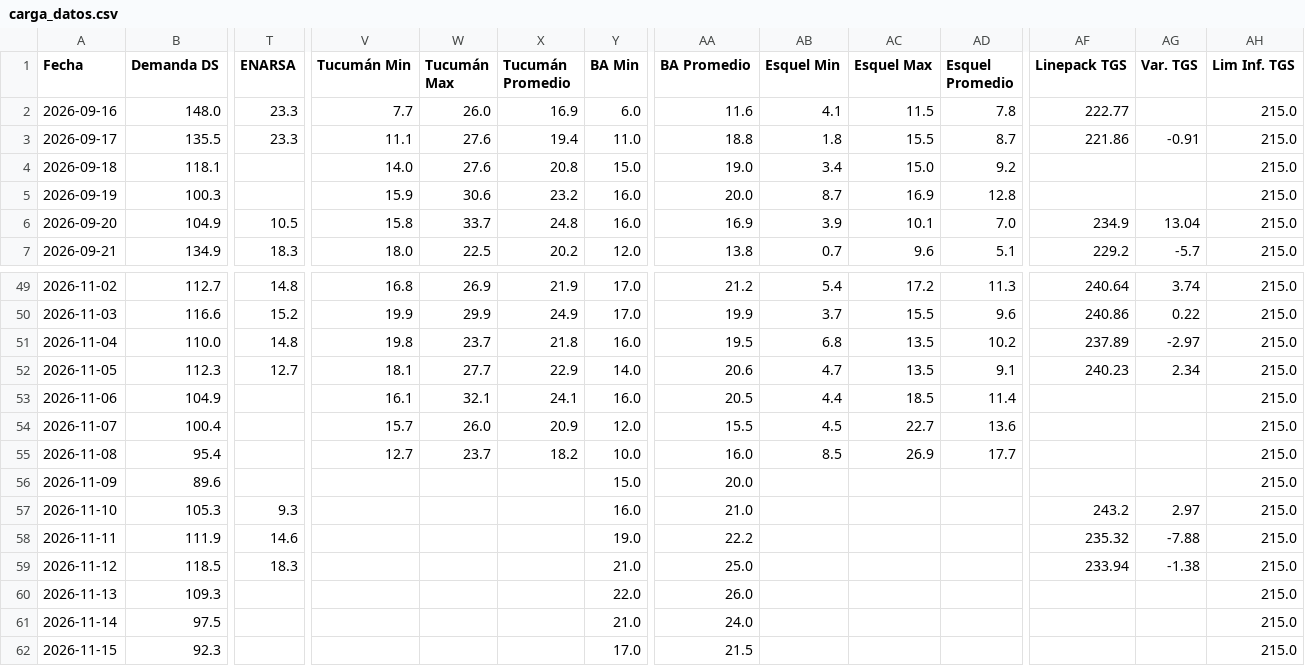
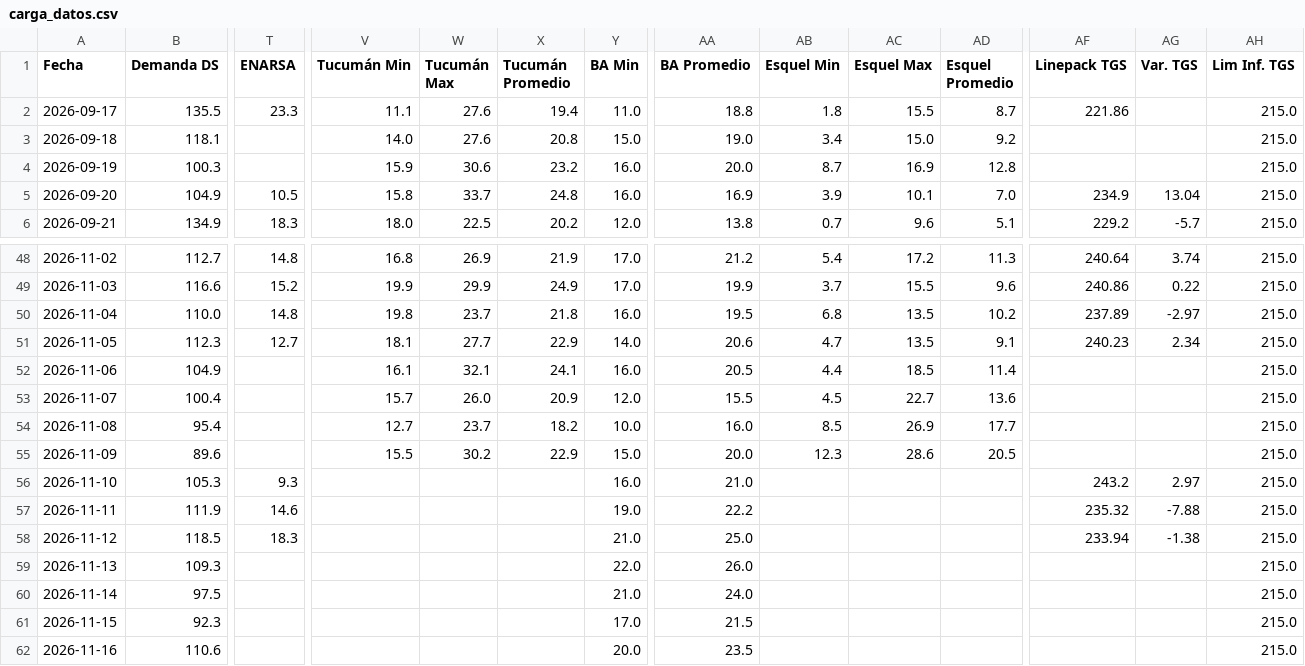
Before and after one commit to mpodeley/estado-red-gas, a CSV file: public/data/carga_datos.csv, drawn as a sheet; only a part is shown, gaps mark what is left out; removed rows and columns are numbered as before the commit, all else as after; rows hold the shown columns only; the diff names each change by its address in the sheet, - before the commit and + after, or states it on an @@ line.

```diff
--- a/public/data/carga_datos.csv
+++ b/public/data/carga_datos.csv
-row 2: 2026-09-16 | 148.0 | 23.3 | 7.7 | 26.0 | 16.9 | 6.0 | 11.6 | 4.1 | 11.5 | 7.8 | 222.77 |  | 215.0
-AG2 (Var. TGS): -0.91
+AG2 (Var. TGS): (empty)
-V55 (Tucumán Min): (empty)
+V55 (Tucumán Min): 15.5
-W55 (Tucumán Max): (empty)
+W55 (Tucumán Max): 30.2
-X55 (Tucumán Promedio): (empty)
+X55 (Tucumán Promedio): 22.9
-AB55 (Esquel Min): (empty)
+AB55 (Esquel Min): 12.3
-AC55 (Esquel Max): (empty)
+AC55 (Esquel Max): 28.6
-AD55 (Esquel Promedio): (empty)
+AD55 (Esquel Promedio): 20.5
+row 62: 2026-11-16 | 110.6 |  |  |  |  | 20.0 | 23.5 |  |  |  |  |  | 215.0
```
Also changed, not shown: public/data/daily.csv, public/data/enargas.csv, 35 other files.
